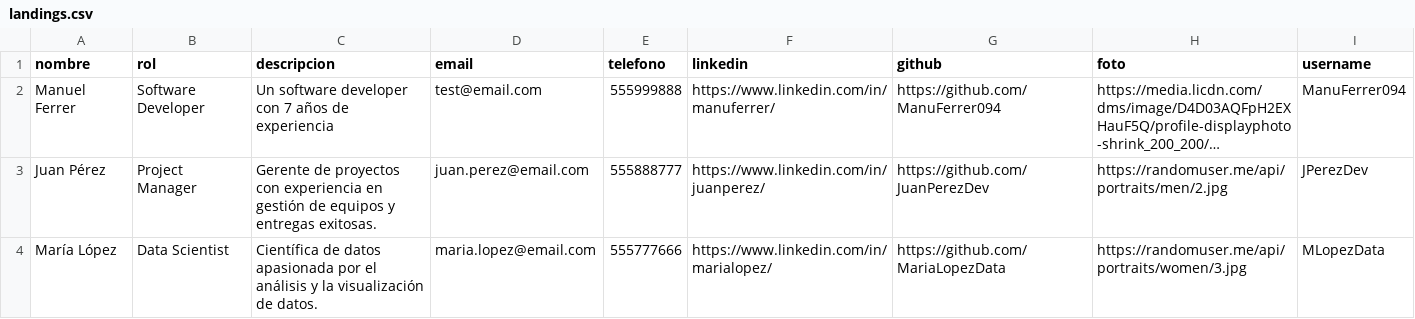
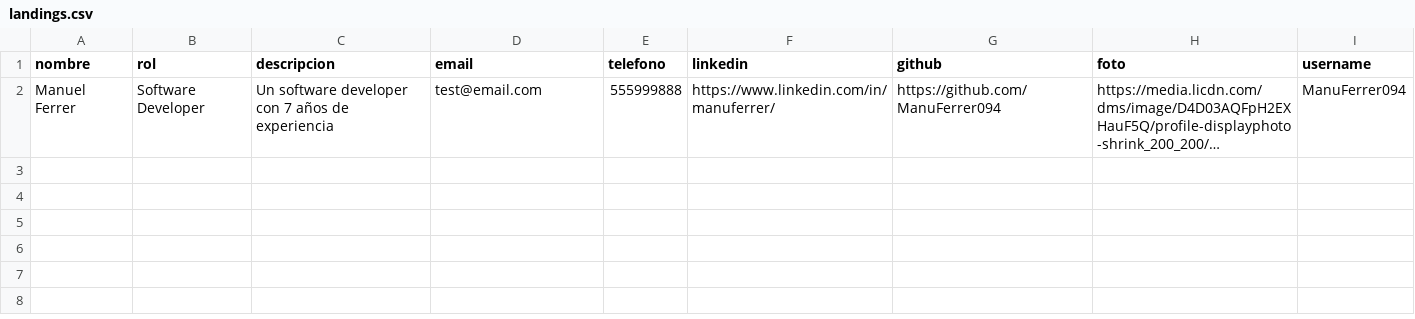
Before and after one commit to ManuFerrer094/landingville, a CSV file: src/assets/landings.csv, drawn as a sheet; long unchanged cells end in …; the diff names each change by its address in the sheet, - before the commit and + after, or states it on an @@ line.

Commit message:
csv

```diff
--- a/src/assets/landings.csv
+++ b/src/assets/landings.csv
-row 3: Juan Pérez | Project Manager | Gerente de proyectos con experiencia en gestión de equipos y entregas exitosas. | juan.perez@email.com | 555888777 | https://www.linkedin.com/in/juanperez/ | https://github.com/JuanPerezDev | https://randomuser.me/api/portraits/men/2.jpg | JPerezDev
-row 4: María López | Data Scientist | Científica de datos apasionada por el análisis y la visualización de datos. | maria.lopez@email.com | 555777666 | https://www.linkedin.com/in/marialopez/ | https://github.com/MariaLopezData | https://randomuser.me/api/portraits/women/3.jpg | MLopezData
```
